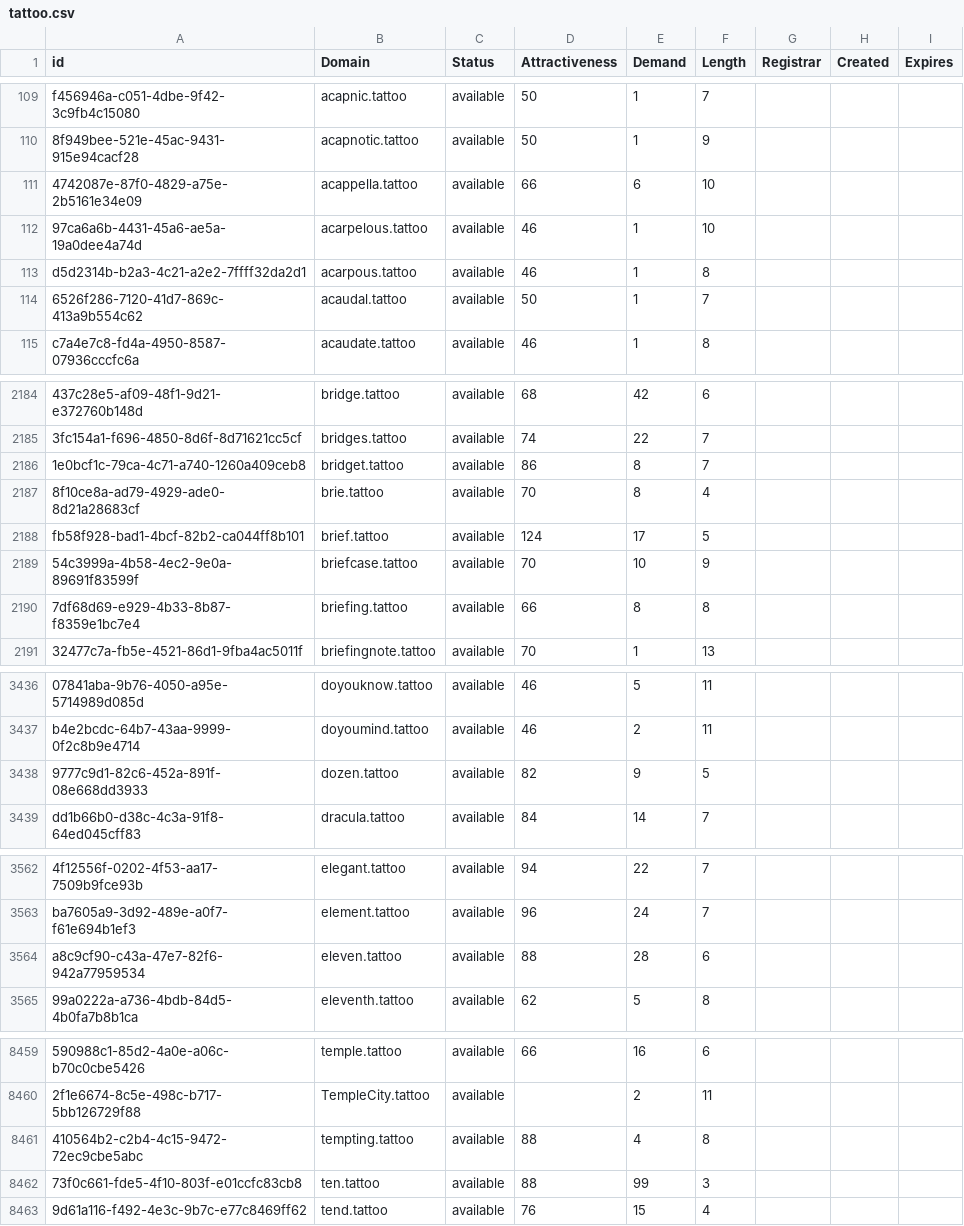
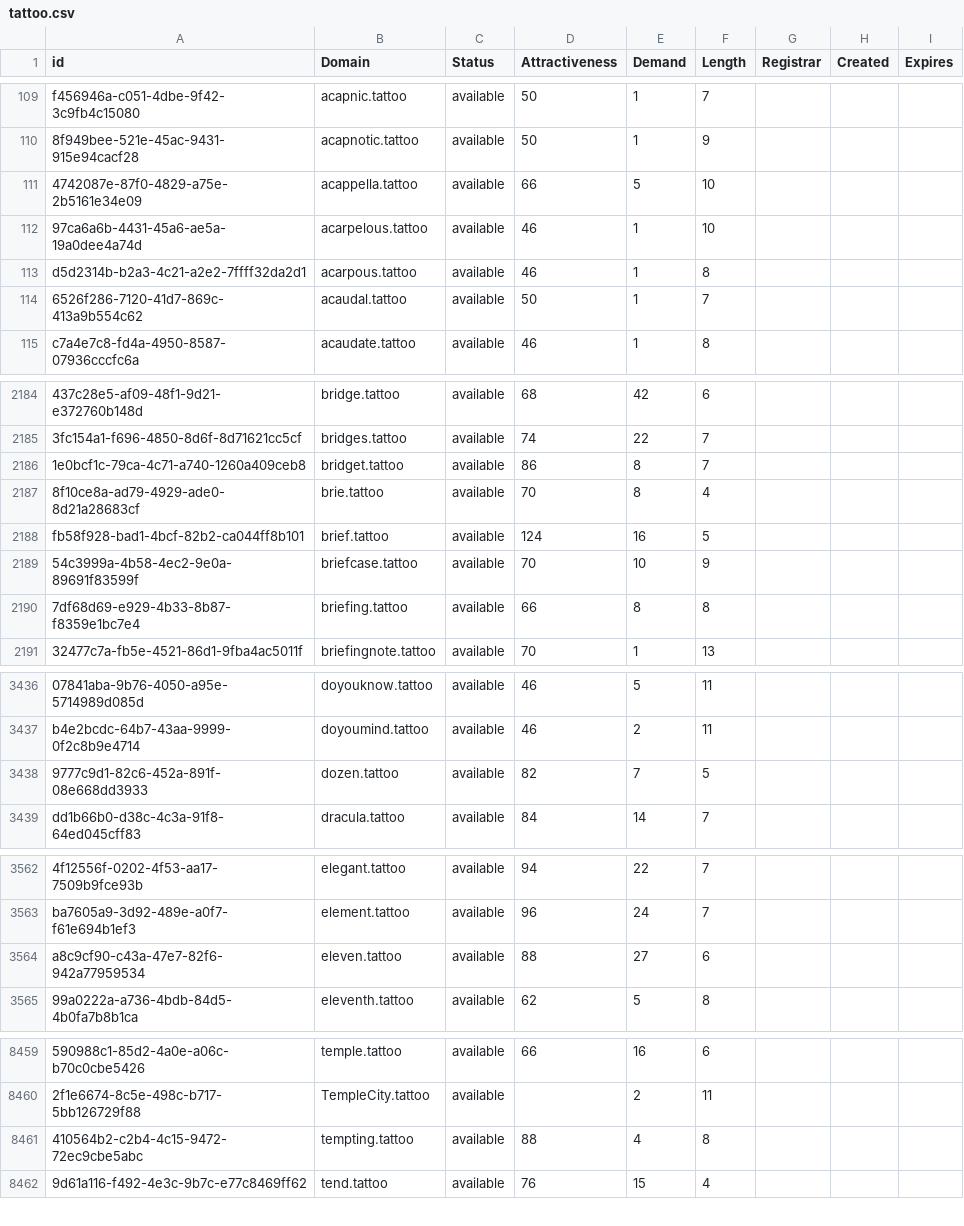
Before and after one commit to UniqueDomains/tattoo-oneword-domains, a CSV file: tattoo.csv, drawn as a sheet; only a part is shown, gaps mark what is left out; the diff covers the shown part only; the diff names each change by its address in the sheet, - before the commit and + after, or states it on an @@ line.

Commit message:
Domains update

```diff
--- a/tattoo.csv
+++ b/tattoo.csv
-E111 (Demand): 6
+E111 (Demand): 5
-E2188 (Demand): 17
+E2188 (Demand): 16
-E3438 (Demand): 9
+E3438 (Demand): 7
-E3564 (Demand): 28
+E3564 (Demand): 27
-row 8462: 73f0c661-fde5-4f10-803f-e01ccfc83cb8 | ten.tattoo | available | 88 | 99 | 3
```
Also changed, not shown: 14 edited cells elsewhere in this file, 2 other files.
